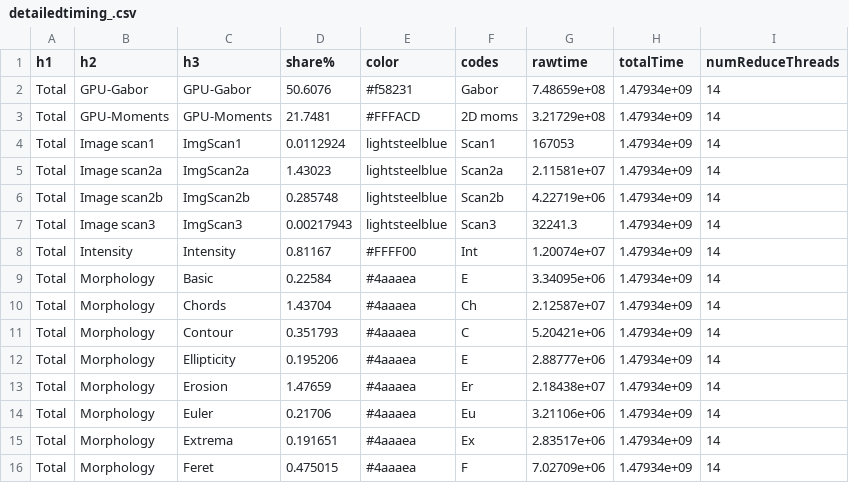
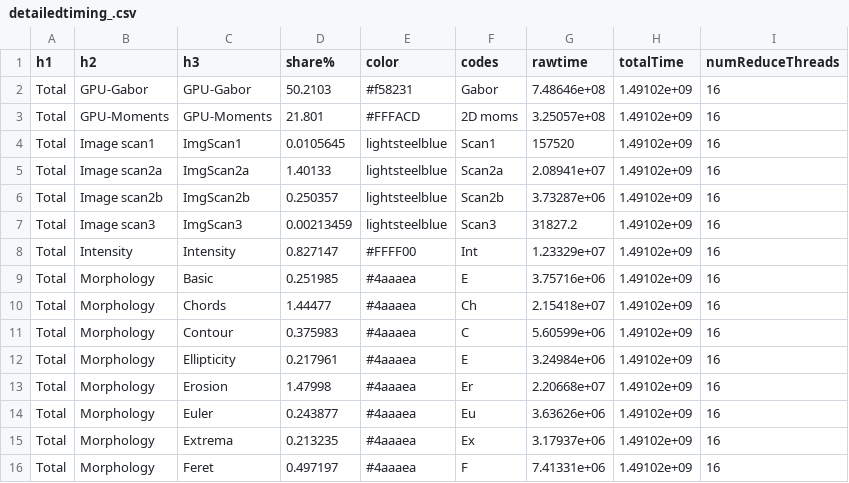
Before and after one commit to friskluft/benchmarks, a CSV file: nyxus-multicore/OUT1/detailedtiming_.csv, drawn as a sheet; only a part is shown; the diff covers the shown part only.

Commit message:
Update multicore

```diff
--- a/nyxus-multicore/OUT1/detailedtiming_.csv
+++ b/nyxus-multicore/OUT1/detailedtiming_.csv
@@ -1,16 +1,16 @@
 "h1","h2","h3","share%","color","codes","rawtime","totalTime","numReduceThreads"
-"Total","GPU-Gabor","GPU-Gabor","50.6076","#f58231","Gabor","7.48659e+08","1.47934e+09","14"
-"Total","GPU-Moments","GPU-Moments","21.7481","#FFFACD","2D moms","3.21729e+08","1.47934e+09","14"
-"Total","Image scan1","ImgScan1","0.0112924","lightsteelblue","Scan1","167053","1.47934e+09","14"
-"Total","Image scan2a","ImgScan2a","1.43023","lightsteelblue","Scan2a","2.11581e+07","1.47934e+09","14"
-"Total","Image scan2b","ImgScan2b","0.285748","lightsteelblue","Scan2b","4.22719e+06","1.47934e+09","14"
-"Total","Image scan3","ImgScan3","0.00217943","lightsteelblue","Scan3","32241.3","1.47934e+09","14"
-"Total","Intensity","Intensity","0.81167","#FFFF00","Int","1.20074e+07","1.47934e+09","14"
-"Total","Morphology","Basic","0.22584","#4aaaea","E","3.34095e+06","1.47934e+09","14"
-"Total","Morphology","Chords","1.43704","#4aaaea","Ch","2.12587e+07","1.47934e+09","14"
-"Total","Morphology","Contour","0.351793","#4aaaea","C","5.20421e+06","1.47934e+09","14"
-"Total","Morphology","Ellipticity","0.195206","#4aaaea","E","2.88777e+06","1.47934e+09","14"
-"Total","Morphology","Erosion","1.47659","#4aaaea","Er","2.18438e+07","1.47934e+09","14"
-"Total","Morphology","Euler","0.21706","#4aaaea","Eu","3.21106e+06","1.47934e+09","14"
-"Total","Morphology","Extrema","0.191651","#4aaaea","Ex","2.83517e+06","1.47934e+09","14"
-"Total","Morphology","Feret","0.475015","#4aaaea","F","7.02709e+06","1.47934e+09","14"
+"Total","GPU-Gabor","GPU-Gabor","50.2103","#f58231","Gabor","7.48646e+08","1.49102e+09","16"
+"Total","GPU-Moments","GPU-Moments","21.801","#FFFACD","2D moms","3.25057e+08","1.49102e+09","16"
+"Total","Image scan1","ImgScan1","0.0105645","lightsteelblue","Scan1","157520","1.49102e+09","16"
+"Total","Image scan2a","ImgScan2a","1.40133","lightsteelblue","Scan2a","2.08941e+07","1.49102e+09","16"
+"Total","Image scan2b","ImgScan2b","0.250357","lightsteelblue","Scan2b","3.73287e+06","1.49102e+09","16"
+"Total","Image scan3","ImgScan3","0.00213459","lightsteelblue","Scan3","31827.2","1.49102e+09","16"
+"Total","Intensity","Intensity","0.827147","#FFFF00","Int","1.23329e+07","1.49102e+09","16"
+"Total","Morphology","Basic","0.251985","#4aaaea","E","3.75716e+06","1.49102e+09","16"
+"Total","Morphology","Chords","1.44477","#4aaaea","Ch","2.15418e+07","1.49102e+09","16"
+"Total","Morphology","Contour","0.375983","#4aaaea","C","5.60599e+06","1.49102e+09","16"
+"Total","Morphology","Ellipticity","0.217961","#4aaaea","E","3.24984e+06","1.49102e+09","16"
+"Total","Morphology","Erosion","1.47998","#4aaaea","Er","2.20668e+07","1.49102e+09","16"
+"Total","Morphology","Euler","0.243877","#4aaaea","Eu","3.63626e+06","1.49102e+09","16"
+"Total","Morphology","Extrema","0.213235","#4aaaea","Ex","3.17937e+06","1.49102e+09","16"
+"Total","Morphology","Feret","0.497197","#4aaaea","F","7.41331e+06","1.49102e+09","16"
```
Also changed, not shown: 59 edited cells elsewhere in this file, 1 other file.
